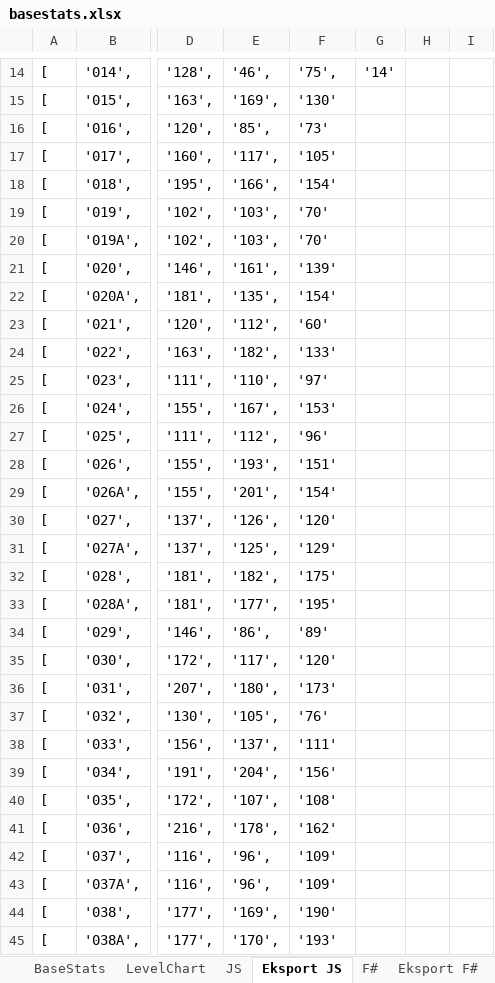
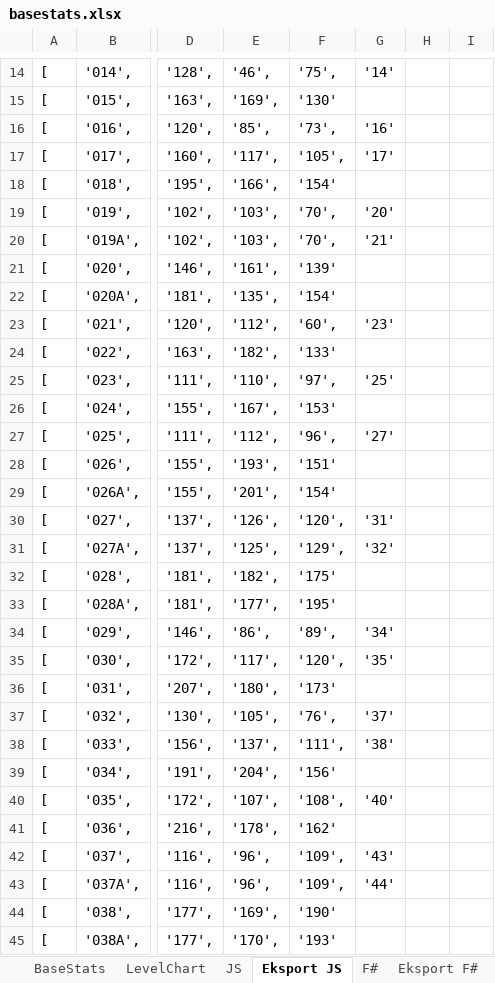
Before and after one commit to RasmusDamgard/PokeApp, an Excel workbook: basestats.xlsx, sheet Eksport JS, drawn as a sheet; only a part is shown, gaps mark what is left out; values as stored, in another font and other column widths than the file's, no borders; the diff names each change by its address in the sheet, - before the commit and + after, or states it on an @@ line.

```diff
--- a/basestats.xlsx (sheet Eksport JS)
+++ b/basestats.xlsx (sheet Eksport JS)
-F16: '73'
+F16: '73',
-G16: (empty)
+G16: '16'
-F17: '105'
+F17: '105',
-G17: (empty)
+G17: '17'
-F19:F20: '70'
+F19:F20: '70',
-G19: (empty)
+G19: '20'
-G20: (empty)
+G20: '21'
-F23: '60'
+F23: '60',
-G23: (empty)
+G23: '23'
-F25: '97'
+F25: '97',
-G25: (empty)
+G25: '25'
-F27: '96'
+F27: '96',
-G27: (empty)
+G27: '27'
-F30: '120'
+F30: '120',
-G30: (empty)
+G30: '31'
-F31: '129'
+F31: '129',
-G31: (empty)
+G31: '32'
-F34: '89'
+F34: '89',
-G34: (empty)
+G34: '34'
-F35: '120'
+F35: '120',
-G35: (empty)
+G35: '35'
-F37: '76'
+F37: '76',
-G37: (empty)
+G37: '37'
-F38: '111'
+F38: '111',
-G38: (empty)
+G38: '38'
-F40: '108'
+F40: '108',
-G40: (empty)
+G40: '40'
-F42:F43: '109'
+F42:F43: '109',
-G42: (empty)
+G42: '43'
-G43: (empty)
+G43: '44'
```
Also changed, not shown: sheet BaseStats, sheet F#, sheet JS, formulas that keep their value, 2 other files.
